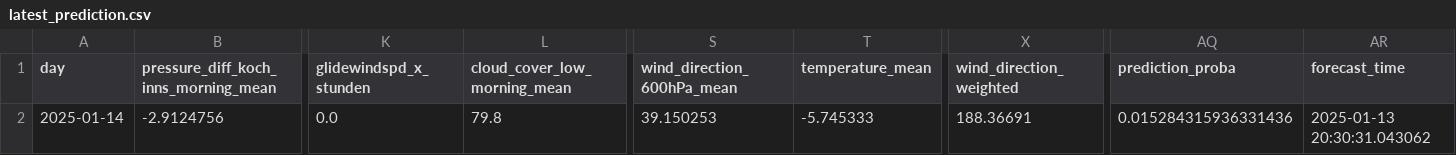
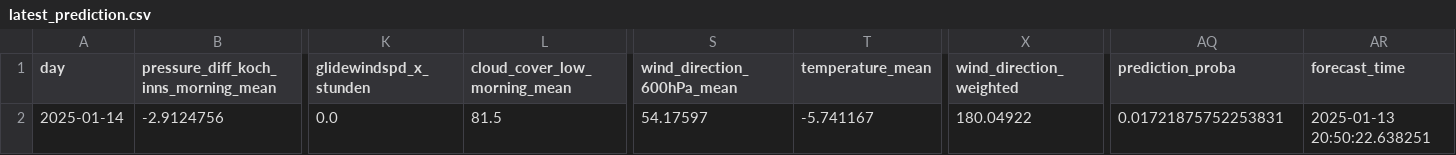
Before and after one commit to christian-fey/Koechelt_der_Kochel, a CSV file: latest_prediction.csv, drawn as a sheet; only a part is shown, gaps mark what is left out; the diff names each change by its address in the sheet, - before the commit and + after, or states it on an @@ line.

```diff
--- a/latest_prediction.csv
+++ b/latest_prediction.csv
-L2 (cloud_cover_low_morning_mean): 79.8
+L2 (cloud_cover_low_morning_mean): 81.5
-S2 (wind_direction_600hPa_mean): 39.150253
+S2 (wind_direction_600hPa_mean): 54.17597
-T2 (temperature_mean): -5.745333
+T2 (temperature_mean): -5.741167
-X2 (wind_direction_weighted): 188.36691
+X2 (wind_direction_weighted): 180.04922
-AQ2 (prediction_proba): 0.015284315936331436
+AQ2 (prediction_proba): 0.01721875752253831
-AR2 (forecast_time): 2025-01-13 20:30:31.043062
+AR2 (forecast_time): 2025-01-13 20:50:22.638251
```
Also changed, not shown: 1 other file.
